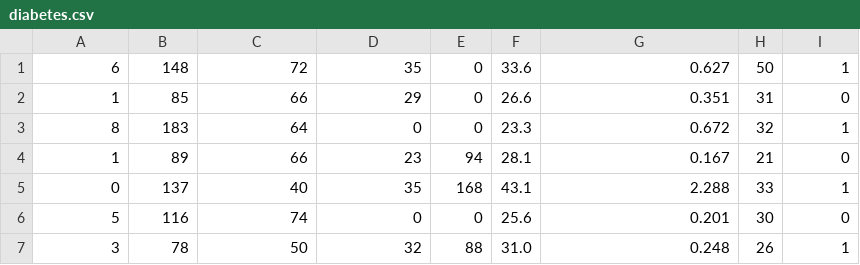
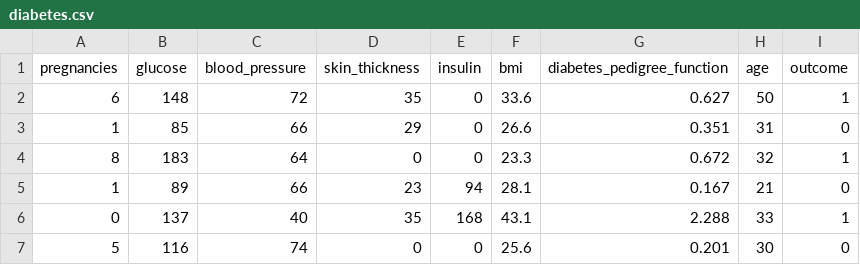
Before and after one commit to nisooom/ML-Scratch, a CSV file: data/diabetes.csv, drawn as a sheet; only a part is shown; the shorter side is filled out with more unchanged rows; the diff names each change by its address in the sheet, - before the commit and + after, or states it on an @@ line.

```diff
--- a/data/diabetes.csv
+++ b/data/diabetes.csv
+row 1: pregnancies | glucose | blood_pressure | skin_thickness | insulin | bmi | diabetes_pedigree_function | age | outcome
```
Also changed, not shown: 4 other files.
